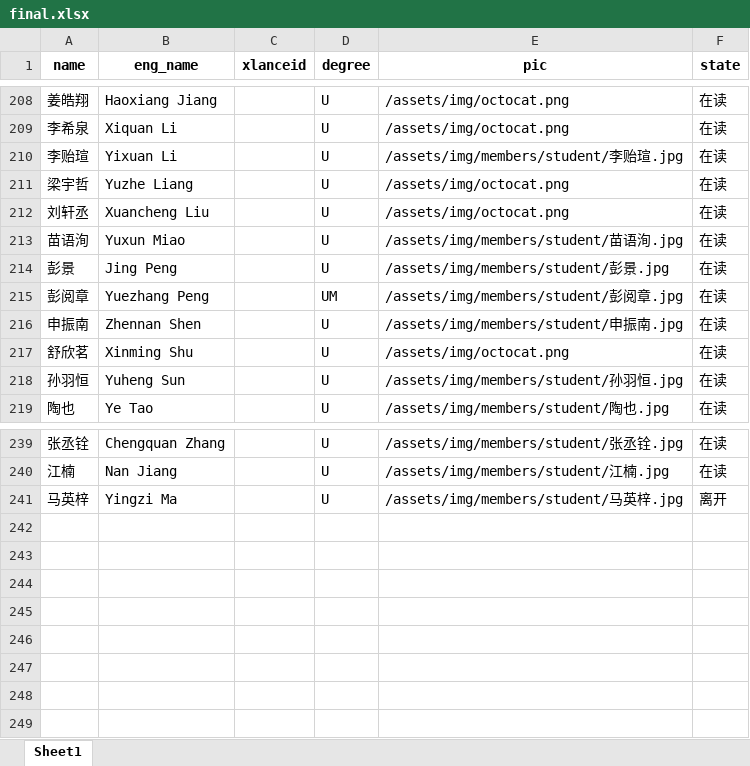
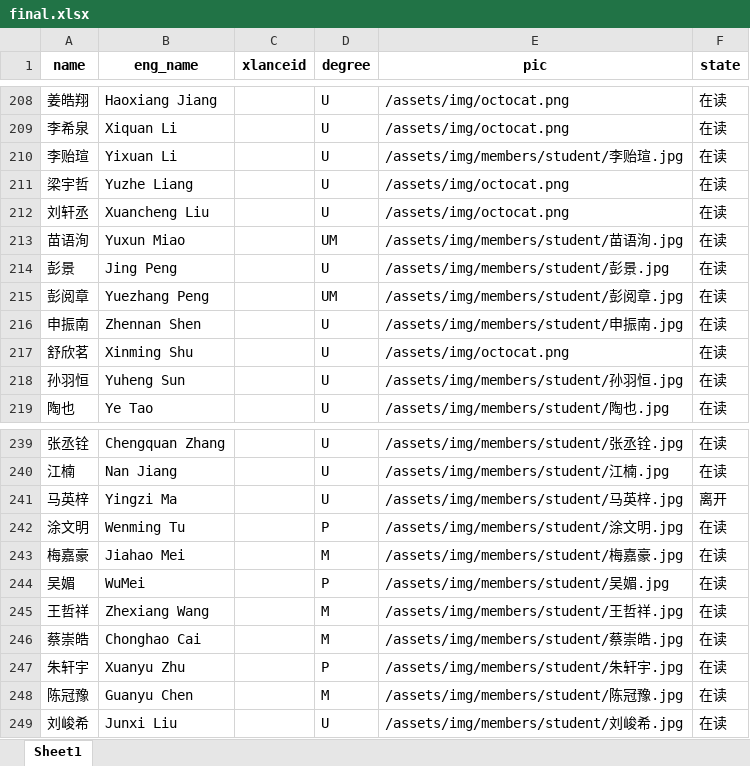
Before and after one commit to X-LANCE/x-lance.github.io, an Excel workbook: process_avatar/final.xlsx, sheet Sheet1, drawn as a sheet; only a part is shown, gaps mark what is left out; values as stored, in another font and other column widths than the file's, no borders; the diff names each change by its address in the sheet, - before the commit and + after, or states it on an @@ line.

Commit message:
update: 1. profile of Lu Chen 2. logo 3. several avatars

```diff
--- a/process_avatar/final.xlsx (sheet Sheet1)
+++ b/process_avatar/final.xlsx (sheet Sheet1)
-D213 (degree): U
+D213 (degree): UM
+row 242: 涂文明 | Wenming Tu |  | P | /assets/img/members/student/涂文明.jpg | 在读
+row 243: 梅嘉豪 | Jiahao Mei |  | M | /assets/img/members/student/梅嘉豪.jpg | 在读
+row 244: 吴媚 | WuMei |  | P | /assets/img/members/student/吴媚.jpg | 在读
+row 245: 王哲祥 | Zhexiang Wang |  | M | /assets/img/members/student/王哲祥.jpg | 在读
+row 246: 蔡崇皓 | Chonghao Cai |  | M | /assets/img/members/student/蔡崇皓.jpg | 在读
+row 247: 朱轩宇 | Xuanyu Zhu |  | P | /assets/img/members/student/朱轩宇.jpg | 在读
+row 248: 陈冠豫 | Guanyu Chen |  | M | /assets/img/members/student/陈冠豫.jpg | 在读
+row 249: 刘峻希 | Junxi Liu |  | U | /assets/img/members/student/刘峻希.jpg | 在读
```
Also changed, not shown: 16 other files.
